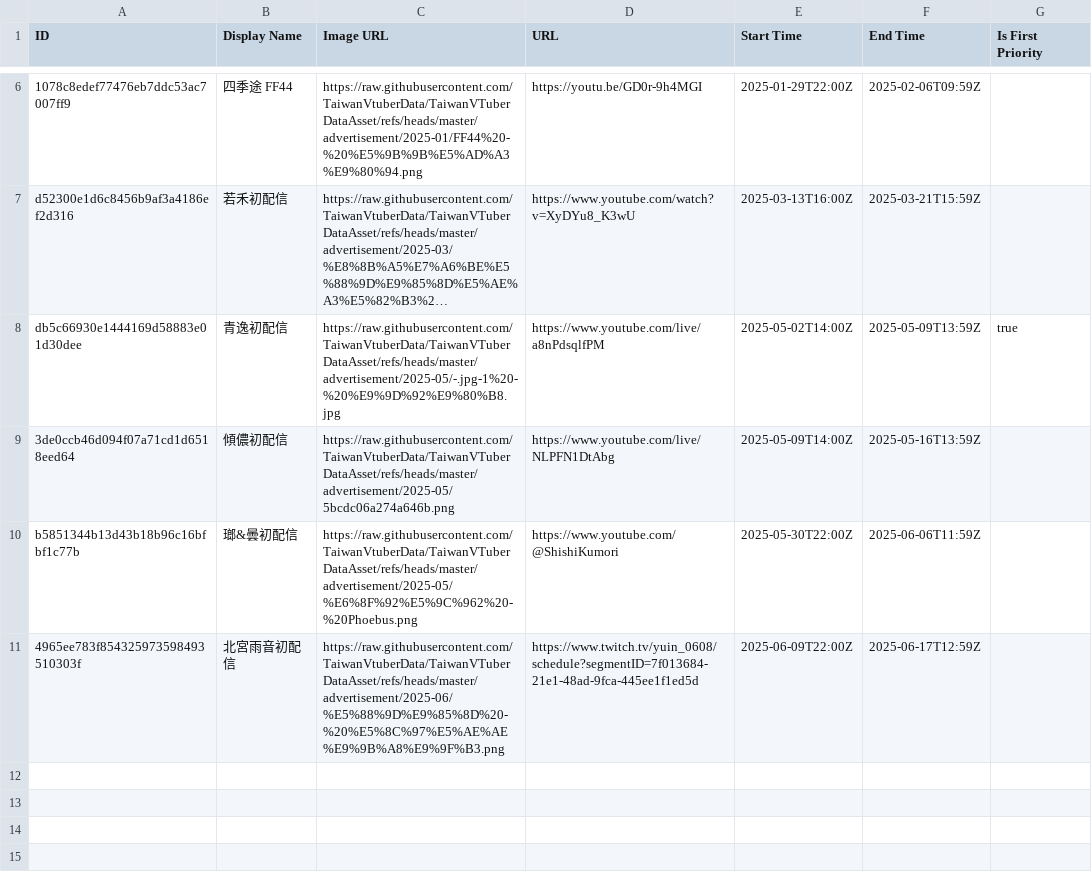
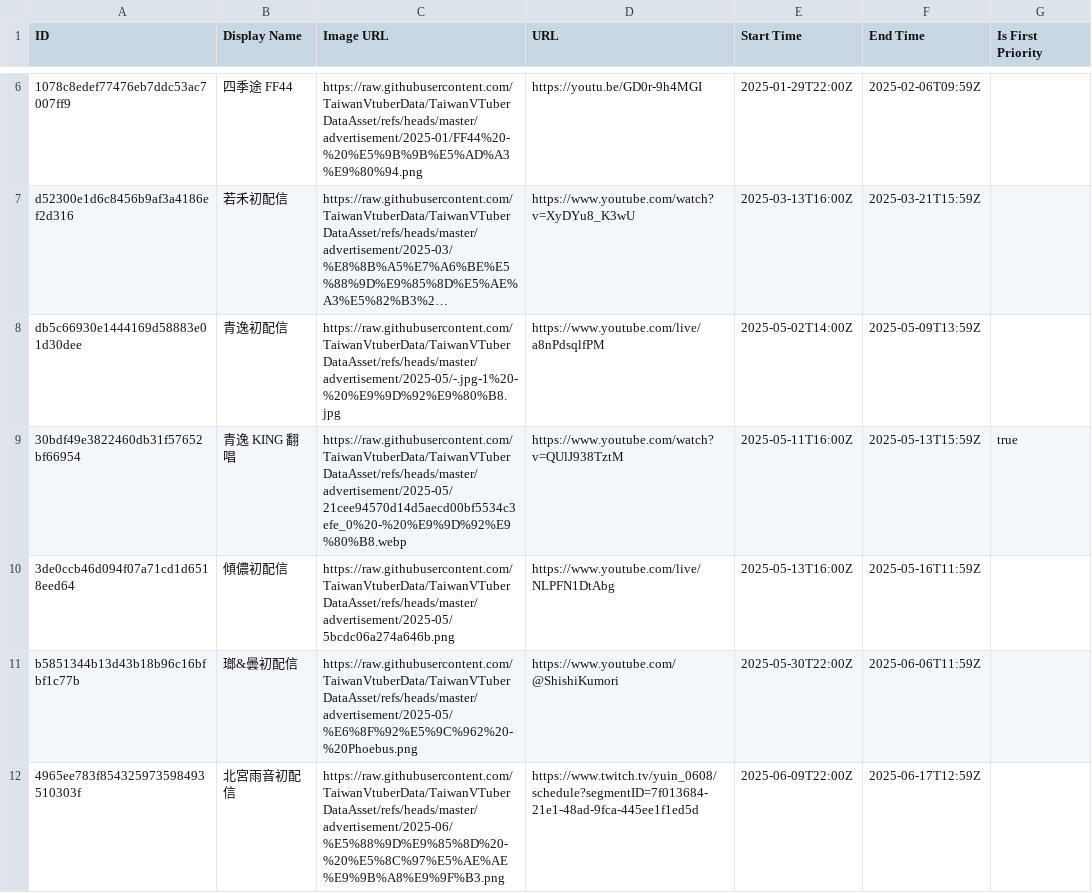
Before and after one commit to TaiwanVtuberData/TaiwanVTuberDataAsset, a CSV file: advertisement/schedule.csv, drawn as a sheet; only a part is shown, gaps mark what is left out; long unchanged cells end in …; addresses are those after the commit; the diff names each change by its address in the sheet, - before the commit and + after, or states it on an @@ line.

Commit message:
feat: update schedule for "青逸 KING 翻唱"

```diff
--- a/advertisement/schedule.csv
+++ b/advertisement/schedule.csv
-G8 (Is First Priority): true
+G8 (Is First Priority): (empty)
+row 9: 30bdf49e3822460db31f57652bf66954 | 青逸 KING 翻唱 | https://raw.githubusercontent.com/TaiwanVtuberData/TaiwanVTuberDataAsset/refs/heads/master/advertisement/2025-05/21cee94570d14d5aecd00bf5534c3efe_0%20-%20%E9%9D%92%E9%80%B8.webp | https://www.youtube.com/watch?v=QUlJ938TztM | 2025-05-11T16:00Z | 2025-05-13T15:59Z | true
-E10 (Start Time): 2025-05-09T14:00Z
+E10 (Start Time): 2025-05-13T16:00Z
-F10 (End Time): 2025-05-16T13:59Z
+F10 (End Time): 2025-05-16T11:59Z
```
